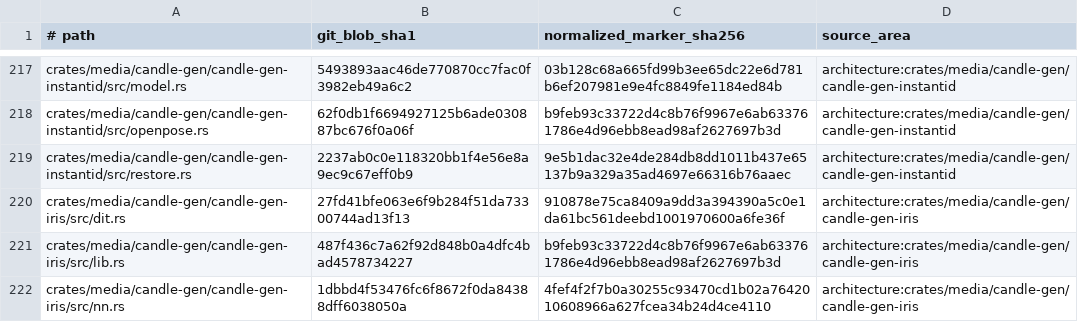
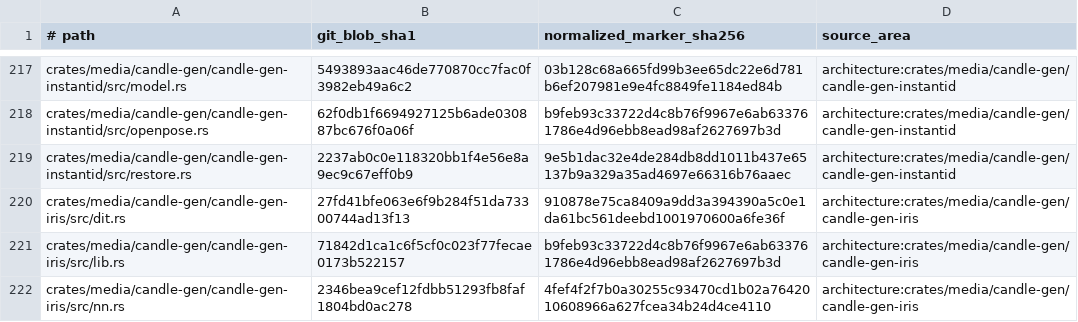
Before and after one commit to Prog-Newb/SceneWorks, a TSV file: config/inference-provenance-candidates.tsv, drawn as a sheet; only a part is shown, gaps mark what is left out; the diff covers the shown part only.

Commit message:
feat(sc-25690): pin inference 0b1a5a57f and absorb the Iris memory-strategy contracts
Bump the inference pin 25231d15b -> 0b1a5a57f (inference #1238-#1241) at all five sites and
absorb what the Iris-3B memory-strategy contracts change for the worker:

- Candle arm: a native prompt batch is admitted at prompts x count (the engine's request scope
  refuses a request wider than the admitted MemoryGeometry::batch); the declared activation
  overlay stays the single charge for batch and area (candle_memory_strategy::law_geometry).
- Candle arm: the shared selector binds Iris to the bf16 tier it loads, not the gate's
  bits-derived key, and the pinned upstream snapshot root is a certified artifact, so the
  staged and bounded-attention rungs candle-gen-iris implements are selectable.
- Tests stage a priceable Iris install (config + tensor headers): both engines now price
  the contract before load.
- Tests: no worker path hands an Iris route a deferred load shape; no selectable Iris rung
  emits a request memory block the engine refuses; an engine refusal of an over-wide batch
  fails the job with no asset.

Co-Authored-By: Weave Router <router@weaveos.com>

```diff
--- a/config/inference-provenance-candidates.tsv
+++ b/config/inference-provenance-candidates.tsv
@@ -220,3 +220,3 @@ crates/media/candle-gen/candle-gen-instantid/src/restore.rs	2237ab0c0e118320bb1f
 crates/media/candle-gen/candle-gen-iris/src/dit.rs	27fd41bfe063e6f9b284f51da73300744ad13f13	910878e75ca8409a9dd3a394390a5c0e1da61bc561deebd1001970600a6fe36f	architecture:crates/media/candle-gen/candle-gen-iris
-crates/media/candle-gen/candle-gen-iris/src/lib.rs	487f436c7a62f92d848b0a4dfc4bad4578734227	b9feb93c33722d4c8b76f9967e6ab633761786e4d96ebb8ead98af2627697b3d	architecture:crates/media/candle-gen/candle-gen-iris
-crates/media/candle-gen/candle-gen-iris/src/nn.rs	1dbbd4f53476fc6f8672f0da84388dff6038050a	4fef4f2f7b0a30255c93470cd1b02a7642010608966a627fcea34b24d4ce4110	architecture:crates/media/candle-gen/candle-gen-iris
+crates/media/candle-gen/candle-gen-iris/src/lib.rs	71842d1ca1c6f5cf0c023f77fecae0173b522157	b9feb93c33722d4c8b76f9967e6ab633761786e4d96ebb8ead98af2627697b3d	architecture:crates/media/candle-gen/candle-gen-iris
+crates/media/candle-gen/candle-gen-iris/src/nn.rs	2346bea9cef12fdbb51293fb8faf1804bd0ac278	4fef4f2f7b0a30255c93470cd1b02a7642010608966a627fcea34b24d4ce4110	architecture:crates/media/candle-gen/candle-gen-iris
```
Also changed, not shown: 1 added row and 8 edited cells elsewhere in this file, 13 other files.
